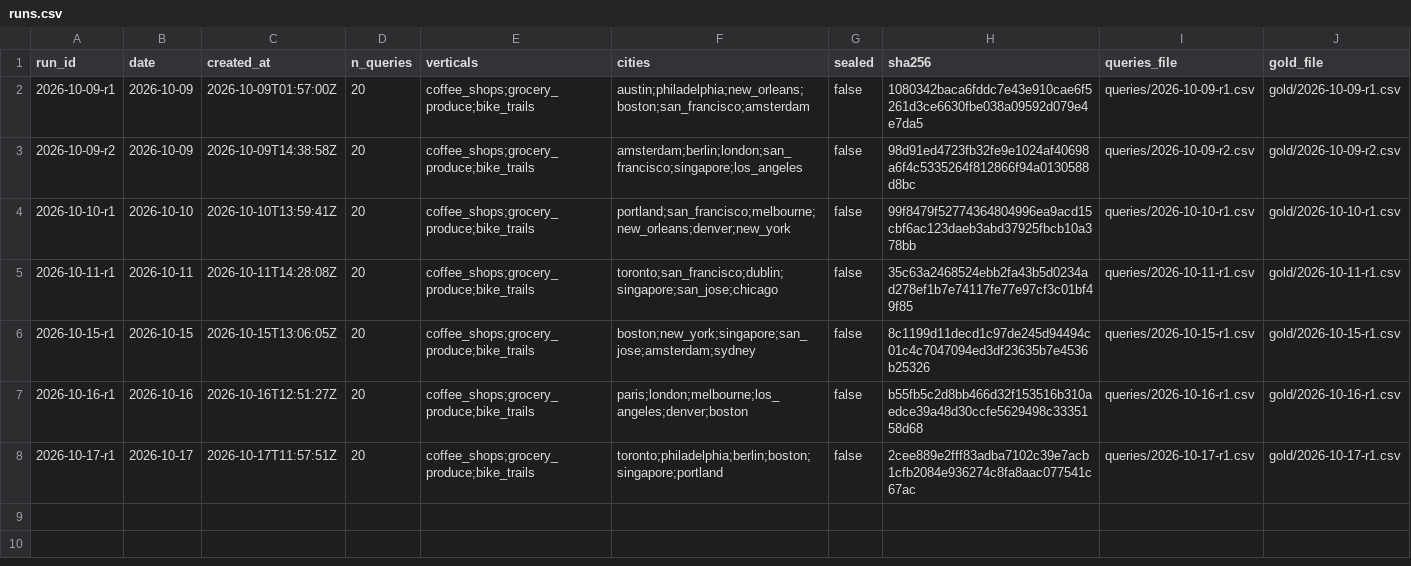
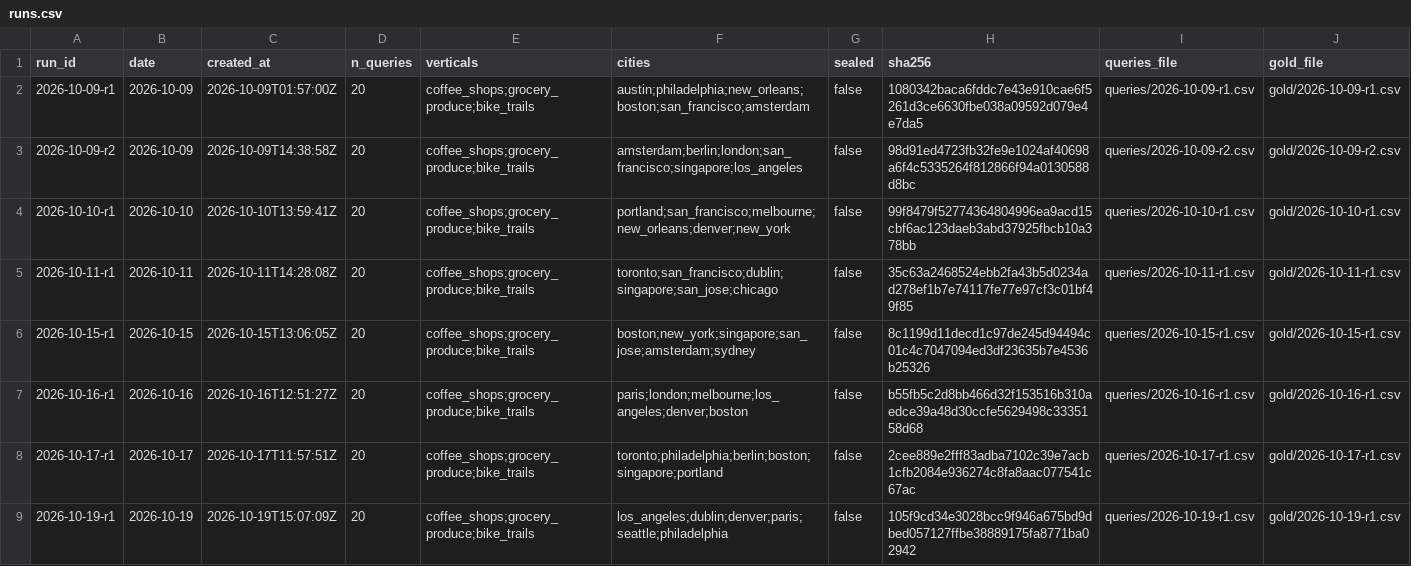
Before and after one commit to Anudha/BenchmarkLLMs-NoOverWrites, a CSV file: localbench/data/runs.csv, drawn as a sheet.

```diff
--- a/localbench/data/runs.csv
+++ b/localbench/data/runs.csv
@@ -8 +8,2 @@ run_id,date,created_at,n_queries,verticals,cities,sealed,sha256,queries_file,gol
 2026-10-17-r1,2026-10-17,2026-10-17T11:57:51Z,20,coffee_shops;grocery_produce;bike_trails,toronto;philadelphia;berlin;boston;singapore;portland,false,2cee889e2fff83adba7102c39e7acb1cfb2084e936274c8fa8aac077541c67ac,queries/2026-10-17-r1.csv,gold/2026-10-17-r1.csv
+2026-10-19-r1,2026-10-19,2026-10-19T15:07:09Z,20,coffee_shops;grocery_produce;bike_trails,los_angeles;dublin;denver;paris;seattle;philadelphia,false,105f9cd34e3028bcc9f946a675bd9dbed057127ffbe38889175fa8771ba02942,queries/2026-10-19-r1.csv,gold/2026-10-19-r1.csv
```
Also changed, not shown: localbench/data/days.csv, localbench/data/history.csv, 7 other files.
